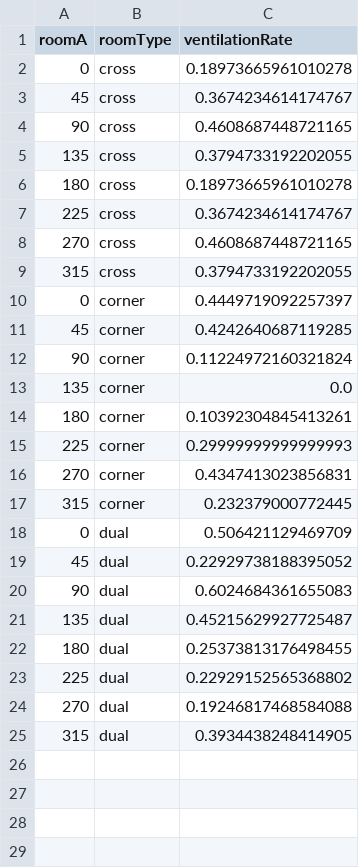
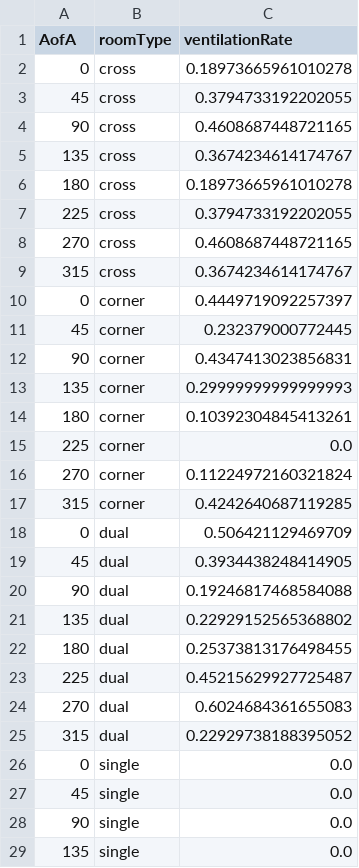
Before and after one commit to nbachand/city_block_cfd, a CSV file: roomASHRAE.csv, drawn as a sheet; only a part is shown; the diff covers the shown part only.

Commit message:
Adding single room and correcting wind angle

```diff
--- a/roomASHRAE.csv
+++ b/roomASHRAE.csv
@@ -1,25 +1,29 @@
-roomA,roomType,ventilationRate
+AofA,roomType,ventilationRate
 0,cross,0.18973665961010278
-45,cross,0.3674234614174767
+45,cross,0.3794733192202055
 90,cross,0.4608687448721165
-135,cross,0.3794733192202055
+135,cross,0.3674234614174767
 180,cross,0.18973665961010278
-225,cross,0.3674234614174767
+225,cross,0.3794733192202055
 270,cross,0.4608687448721165
-315,cross,0.3794733192202055
+315,cross,0.3674234614174767
 0,corner,0.4449719092257397
-45,corner,0.4242640687119285
-90,corner,0.11224972160321824
-135,corner,0.0
+45,corner,0.232379000772445
+90,corner,0.4347413023856831
+135,corner,0.29999999999999993
 180,corner,0.10392304845413261
-225,corner,0.29999999999999993
-270,corner,0.4347413023856831
-315,corner,0.232379000772445
+225,corner,0.0
+270,corner,0.11224972160321824
+315,corner,0.4242640687119285
 0,dual,0.506421129469709
-45,dual,0.22929738188395052
-90,dual,0.6024684361655083
-135,dual,0.45215629927725487
+45,dual,0.3934438248414905
+90,dual,0.19246817468584088
+135,dual,0.22929152565368802
 180,dual,0.25373813176498455
-225,dual,0.22929152565368802
-270,dual,0.19246817468584088
-315,dual,0.3934438248414905
+225,dual,0.45215629927725487
+270,dual,0.6024684361655083
+315,dual,0.22929738188395052
+0,single,0.0
+45,single,0.0
+90,single,0.0
+135,single,0.0
```
Also changed, not shown: 4 added rows elsewhere in this file, windowASHRAE.csv, 1 other file.
